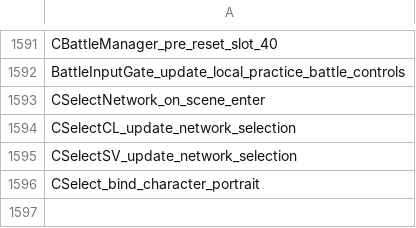
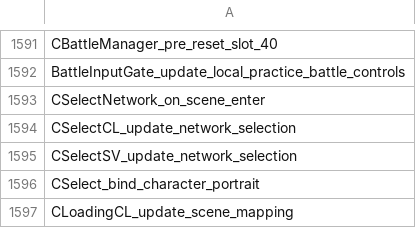
Before and after one commit to N0zoM1z0/th105, a CSV file: config/implemented.csv, drawn as a sheet; only a part is shown, gaps mark what is left out; the diff names each change by its address in the sheet, - before the commit and + after, or states it on an @@ line.

```diff
--- a/config/implemented.csv
+++ b/config/implemented.csv
+row 1597: CLoadingCL_update_scene_mapping
```
Also changed, not shown: config/function-origins.csv, config/matches.csv, 8 other files.
